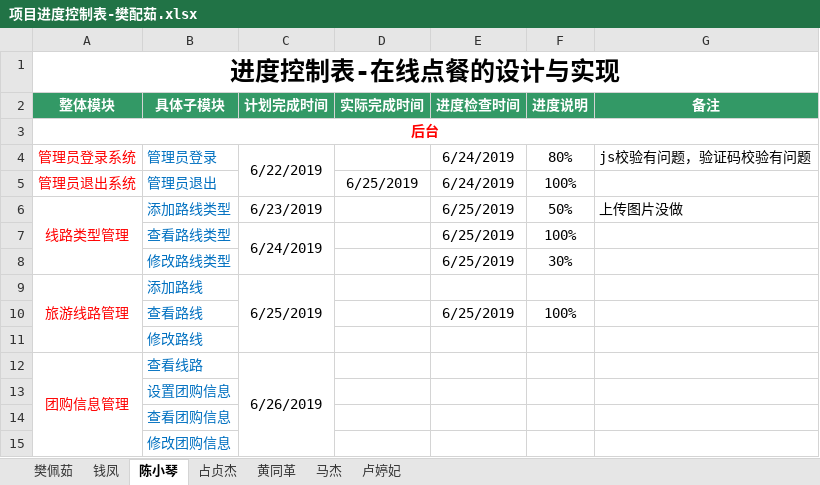
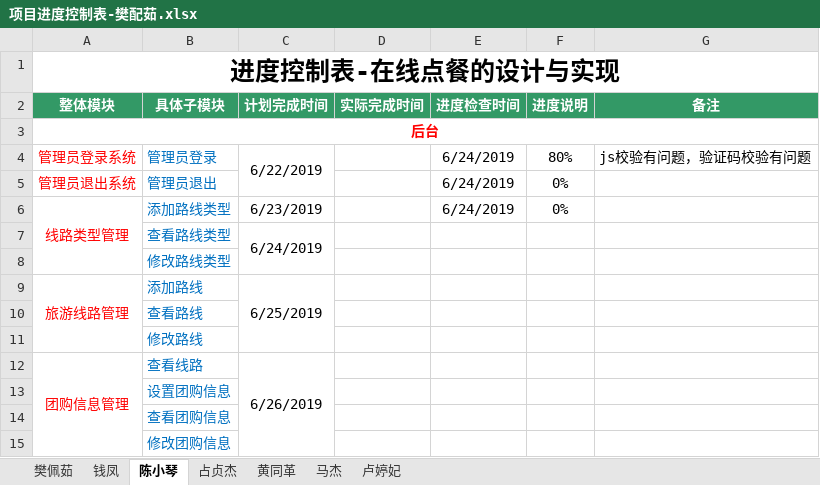
Before and after one commit to hgkj-rj-02/hgkj_02, an Excel workbook: 项目进度控制表-樊配茹.xlsx, sheet 陈小琴, drawn as a sheet; only a part is shown; values as stored, in another font and other column widths than the file's, no borders; the diff names each change by its address in the sheet, - before the commit and + after, or states it on an @@ line.

Commit message:
qf

```diff
--- a/项目进度控制表-樊配茹.xlsx (sheet 陈小琴)
+++ b/项目进度控制表-樊配茹.xlsx (sheet 陈小琴)
-D5 (实际完成时间): 6/25/2019
+D5 (实际完成时间): (empty)
-F5 (进度说明): 100%
+F5 (进度说明): 0%
-E6 (进度检查时间): 6/25/2019
+E6 (进度检查时间): 6/24/2019
-F6 (进度说明): 50%
+F6 (进度说明): 0%
-G6 (备注): 上传图片没做
+G6 (备注): (empty)
-E7:E8 (进度检查时间): 6/25/2019
+E7:E8 (进度检查时间): (empty)
-F7 (进度说明): 100%
+F7 (进度说明): (empty)
-F8 (进度说明): 30%
+F8 (进度说明): (empty)
-E10 (进度检查时间): 6/25/2019
+E10 (进度检查时间): (empty)
-F10 (进度说明): 100%
+F10 (进度说明): (empty)
```
Also changed, not shown: sheet 钱凤.
